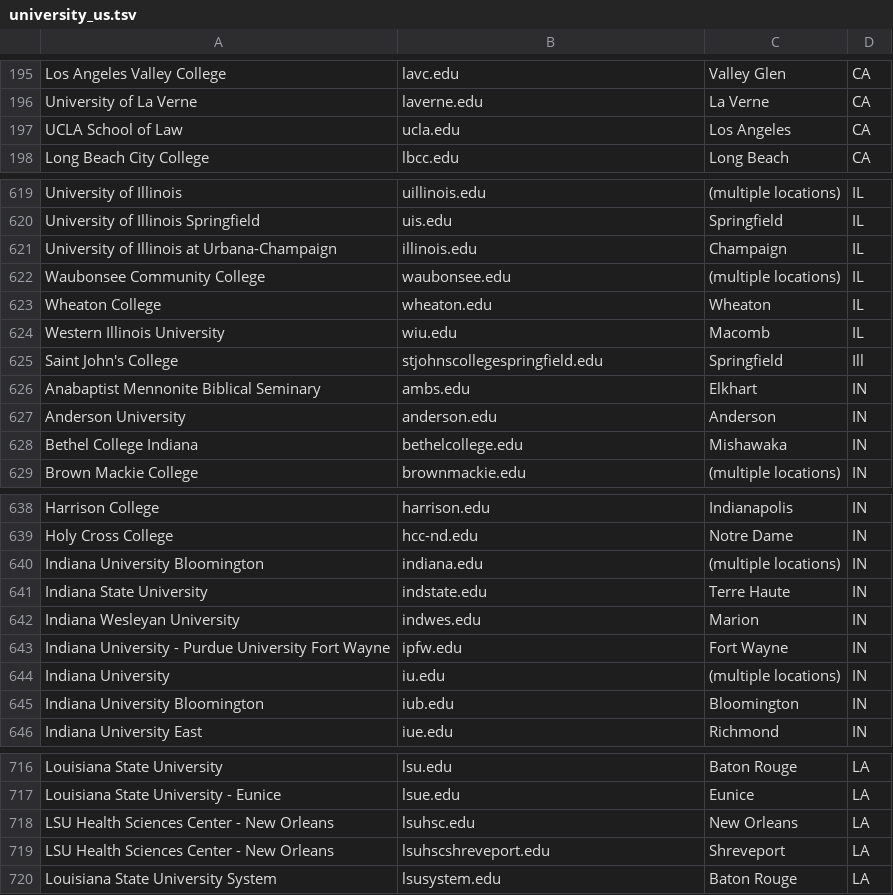
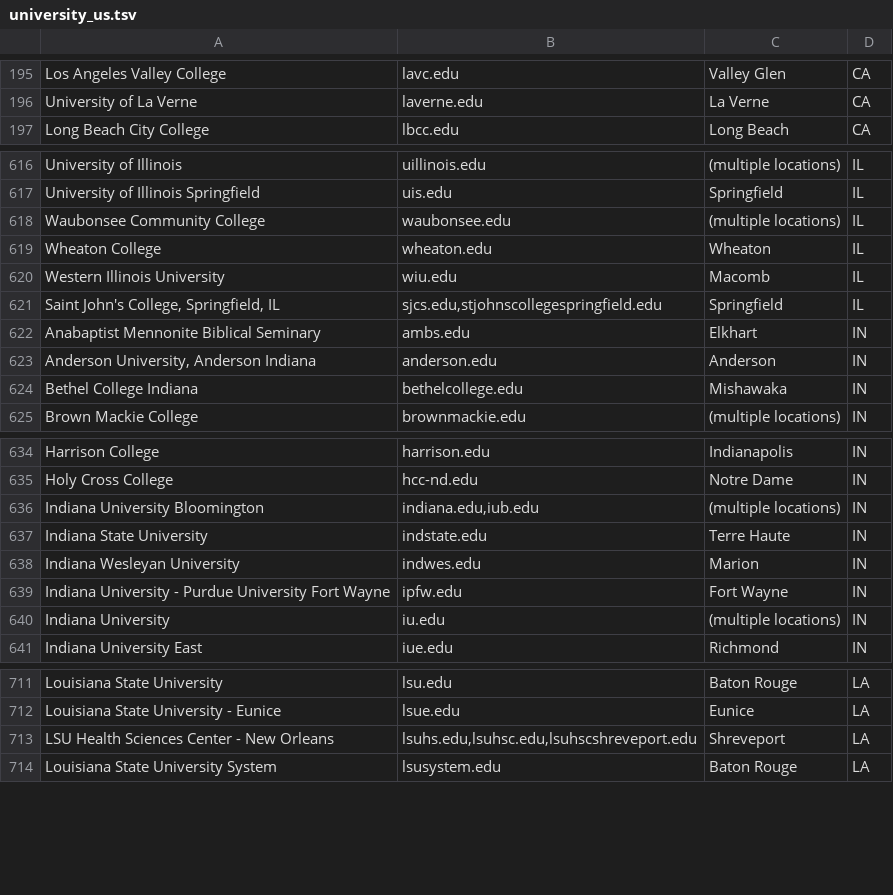
Before and after one commit to emorynlp/nlprankings, a TSV file: dat/university_us.tsv, drawn as a sheet; only a part is shown, gaps mark what is left out; the diff covers the shown part only.

Commit message:
US university info in JSON

```diff
--- a/dat/university_us.tsv
+++ b/dat/university_us.tsv
@@ -196,3 +196,2 @@ Los Angeles Valley College	lavc.edu	Valley Glen	CA
 University of La Verne	laverne.edu	La Verne	CA
-UCLA School of Law	ucla.edu	Los Angeles	CA
 Long Beach City College	lbcc.edu	Long Beach	CA
@@ -620,3 +617,2 @@ University of Illinois	uillinois.edu	(multiple locations)	IL
 University of Illinois Springfield	uis.edu	Springfield	IL
-University of Illinois at Urbana-Champaign	illinois.edu	Champaign	IL
 Waubonsee Community College	waubonsee.edu	(multiple locations)	IL
@@ -624,5 +620,5 @@ Wheaton College	wheaton.edu	Wheaton	IL
 Western Illinois University	wiu.edu	Macomb	IL
-Saint John's College	stjohnscollegespringfield.edu	Springfield	Ill
+Saint John's College, Springfield, IL	sjcs.edu,stjohnscollegespringfield.edu	Springfield	IL
 Anabaptist Mennonite Biblical Seminary	ambs.edu	Elkhart	IN
-Anderson University	anderson.edu	Anderson	IN
+Anderson University, Anderson Indiana	anderson.edu	Anderson	IN
 Bethel College Indiana	bethelcollege.edu	Mishawaka	IN
@@ -639,3 +635,3 @@ Harrison College	harrison.edu	Indianapolis	IN
 Holy Cross College	hcc-nd.edu	Notre Dame	IN
-Indiana University Bloomington	indiana.edu	(multiple locations)	IN
+Indiana University Bloomington	indiana.edu,iub.edu	(multiple locations)	IN
 Indiana State University	indstate.edu	Terre Haute	IN
@@ -644,3 +640,2 @@ Indiana University - Purdue University Fort Wayne	ipfw.edu	Fort Wayne	IN
 Indiana University	iu.edu	(multiple locations)	IN
-Indiana University Bloomington	iub.edu	Bloomington	IN
 Indiana University East	iue.edu	Richmond	IN
@@ -717,4 +712,3 @@ Louisiana State University	lsu.edu	Baton Rouge	LA
 Louisiana State University - Eunice	lsue.edu	Eunice	LA
-LSU Health Sciences Center - New Orleans	lsuhsc.edu	New Orleans	LA
-LSU Health Sciences Center - New Orleans	lsuhscshreveport.edu	Shreveport	LA
+LSU Health Sciences Center - New Orleans	lsuhs.edu,lsuhsc.edu,lsuhscshreveport.edu	Shreveport	LA
 Louisiana State University System	lsusystem.edu	Baton Rouge	LA
```
Also changed, not shown: 5 removed rows and 21 edited cells elsewhere in this file, 2 other files.
